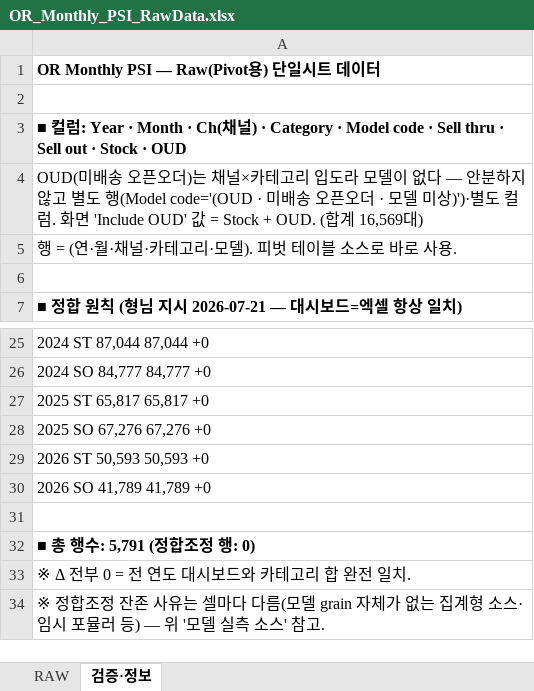
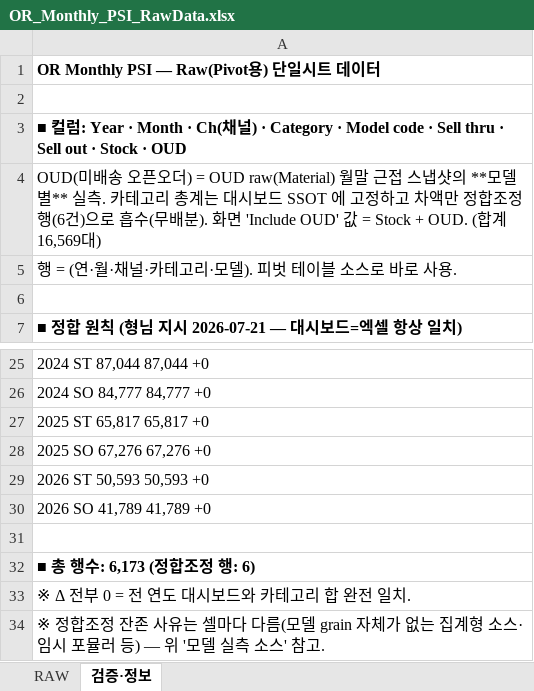
Before and after one commit to perfectjjong/Shaker-MD-App, an Excel workbook: docs/dashboards/or-monthly-psi/OR_Monthly_PSI_RawData.xlsx, sheet 검증·정보, drawn as a sheet; only a part is shown, gaps mark what is left out; values as stored, in another font and other column widths than the file's, no borders; the diff names each change by its address in the sheet, - before the commit and + after, or states it on an @@ line.

```diff
--- a/docs/dashboards/or-monthly-psi/OR_Monthly_PSI_RawData.xlsx (sheet 검증·정보)
+++ b/docs/dashboards/or-monthly-psi/OR_Monthly_PSI_RawData.xlsx (sheet 검증·정보)
-A4: …픈오더)는 채널×카테고리 입도라 모델이 없다 — 안분하지 않고 별도 행(Model code='(OUD · 미배송 오픈오더 · 모델 미상)')·별도 컬럼. 화면 'Include…
+A4: …픈오더) = OUD raw(Material) 월말 근접 스냅샷의 **모델별** 실측. 카테고리 총계는 대시보드 SSOT 에 고정하고 차액만 정합조정 행(6건)으로 흡수(무배분). 화면 'Include…
-A32: ■ 총 행수: 5,791 (정합조정 행: 0)
+A32: ■ 총 행수: 6,173 (정합조정 행: 6)
```
Also changed, not shown: sheet RAW, docs/dashboards/b2c-monthly-psi/B2C_Monthly_PSI_RawData.xlsx, docs/dashboards/ir-monthly-psi/IR_Monthly_PSI_RawData.xlsx.
